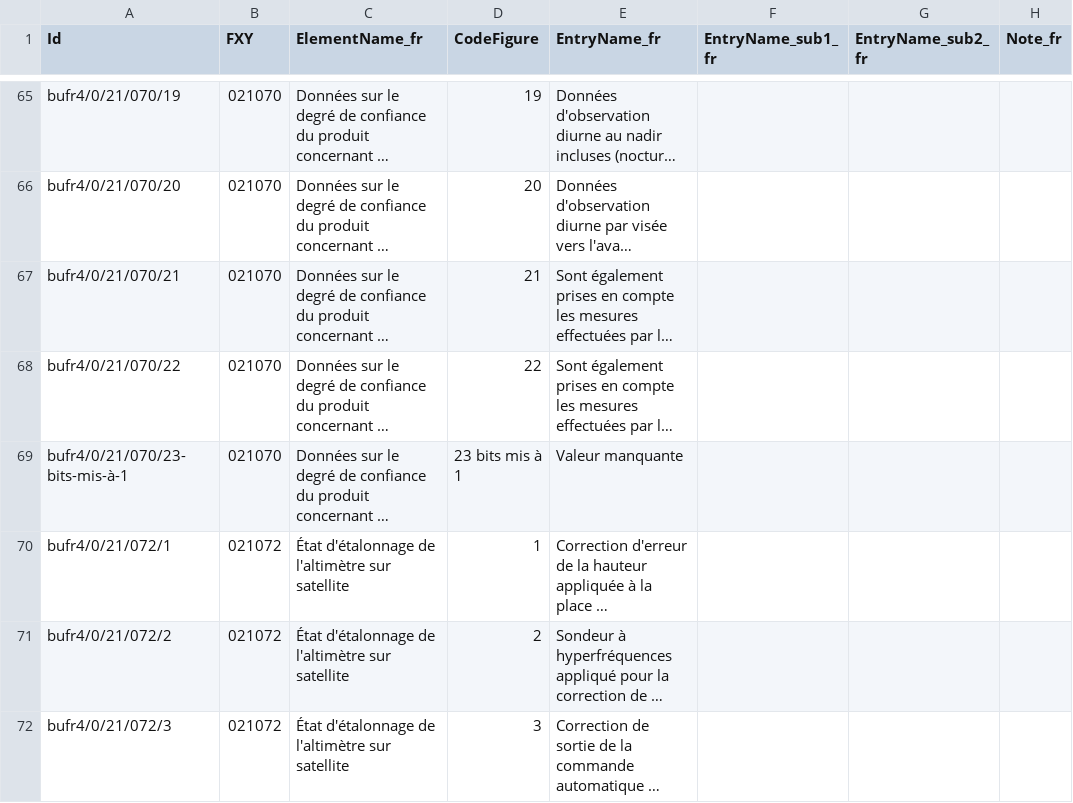
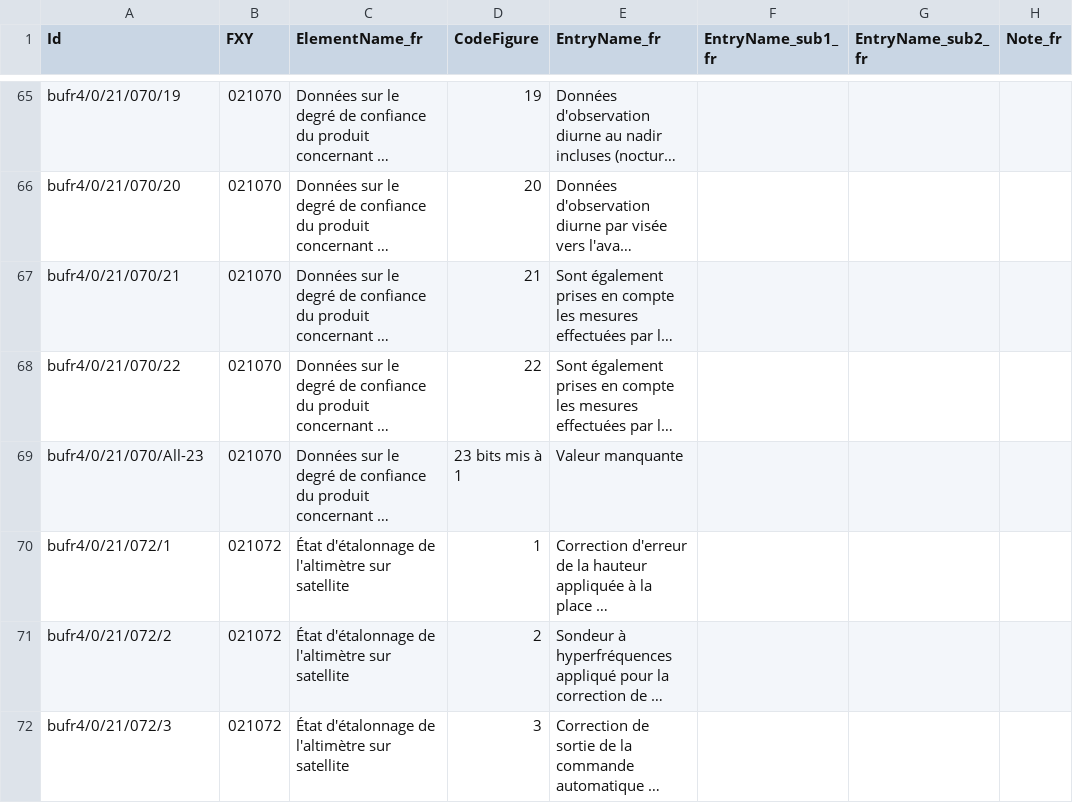
Before and after one commit to amilan17/BUFR4-translation, a CSV file: french/BUFRCREX_CodeFlag_fr_21.csv, drawn as a sheet; only a part is shown, gaps mark what is left out; long unchanged cells end in …; the diff covers the shown part only; the diff names each change by its address in the sheet, - before the commit and + after, or states it on an @@ line.

```diff
--- a/french/BUFRCREX_CodeFlag_fr_21.csv
+++ b/french/BUFRCREX_CodeFlag_fr_21.csv
-A69 (Id): bufr4/0/21/070/23-bits-mis-à-1
+A69 (Id): bufr4/0/21/070/All-23
```
Also changed, not shown: 12 edited cells elsewhere in this file, french/BUFRCREX_CodeFlag_fr_02.csv, french/BUFRCREX_CodeFlag_fr_08.csv, 9 other files.
